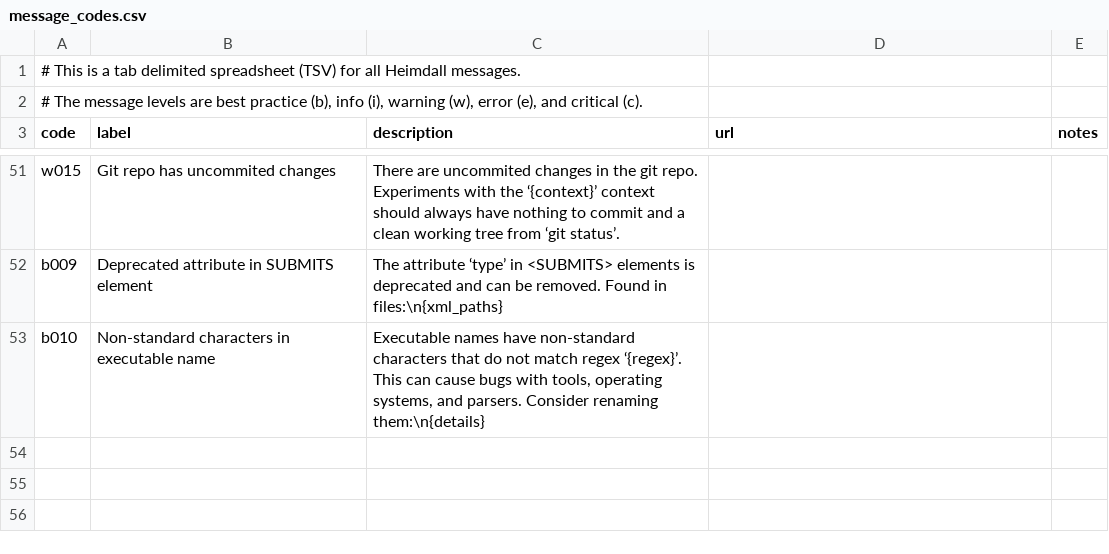
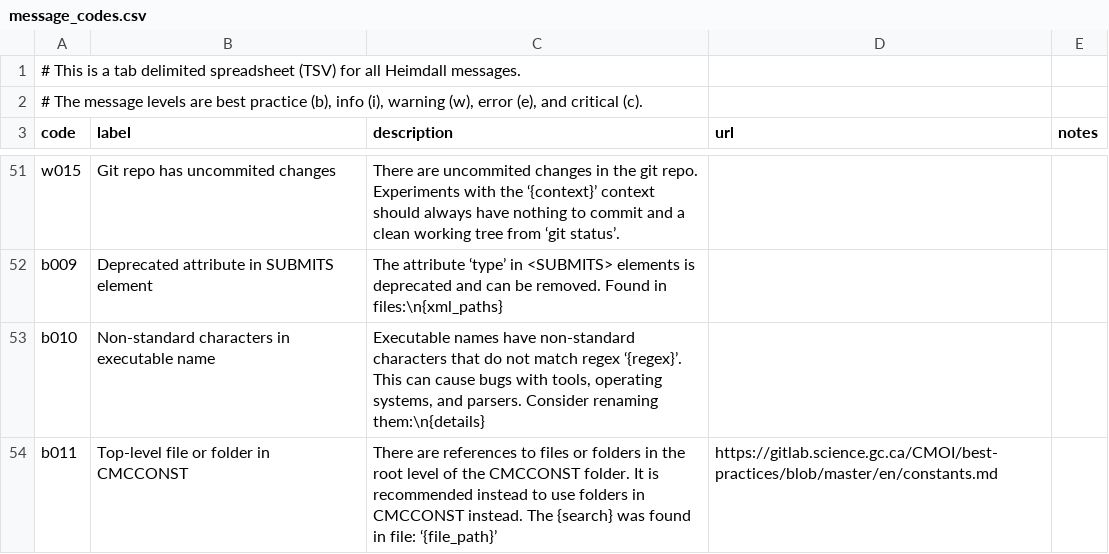
Before and after one commit to PhilippeCarphin/maestro, a CSV file: src/python3/csv/message_codes.csv, drawn as a sheet; only a part is shown, gaps mark what is left out.

```diff
--- a/src/python3/csv/message_codes.csv
+++ b/src/python3/csv/message_codes.csv
@@ -53 +53,2 @@ b009	Deprecated attribute in SUBMITS element	The attribute ‘type’ in <SUBMIT
 b010	Non-standard characters in executable name	Executable names have non-standard characters that do not match regex ‘{regex}’. This can cause bugs with tools, operating systems, and parsers. Consider renaming them:\n{details}		
+b011	Top-level file or folder in CMCCONST	There are references to files or folders in the root level of the CMCCONST folder. It is recommended instead to use folders in CMCCONST instead. The {search} was found in file: ‘{file_path}’	https://gitlab.science.gc.ca/CMOI/best-practices/blob/master/en/constants.md	
```
Also changed, not shown: src/python3/csv/file_content_checks.csv, 4 other files.
